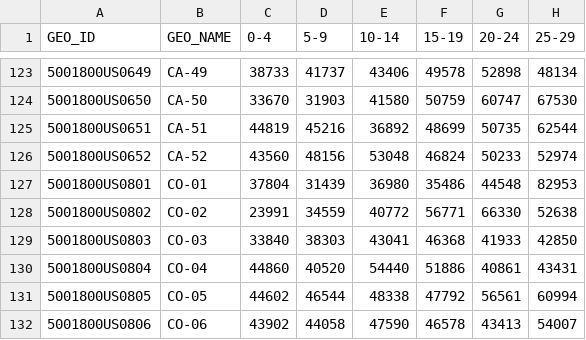
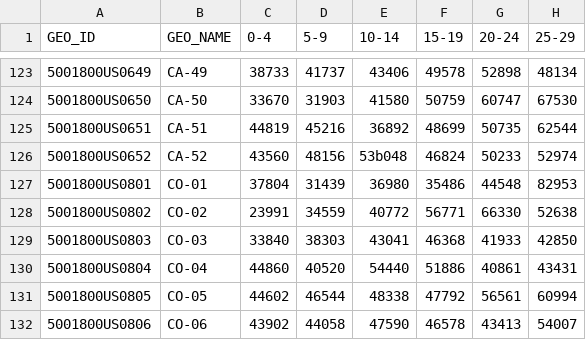
Before and after one commit to PolicyEngine/us-congressional-districts, a CSV file: data/input/demographics/age.csv, drawn as a sheet; only a part is shown, gaps mark what is left out; the diff names each change by its address in the sheet, - before the commit and + after, or states it on an @@ line.

```diff
--- a/data/input/demographics/age.csv
+++ b/data/input/demographics/age.csv
-E126 (10-14): 53048
+E126 (10-14): 53b048
```
Also changed, not shown: data/input/geographies/district_mapping.csv, 6 other files.
